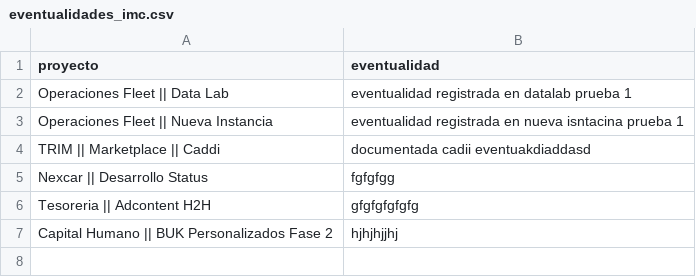
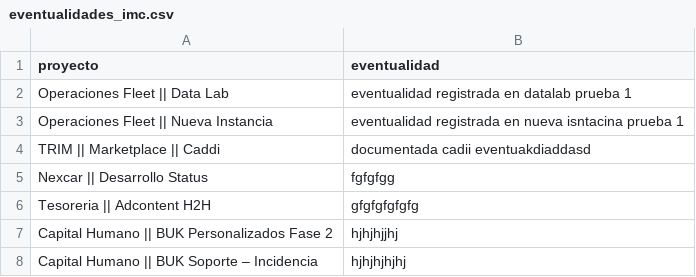
Before and after one commit to DTI-Dashboard/Proyectos, a CSV file: eventualidades_imc.csv, drawn as a sheet; the diff names each change by its address in the sheet, - before the commit and + after, or states it on an @@ line.

Commit message:
backup: eventualidades_imc.csv actualizado desde dashboard

```diff
--- a/eventualidades_imc.csv
+++ b/eventualidades_imc.csv
+row 8: Capital Humano || BUK Soporte – Incidencia | hjhjhjhjhj
```
